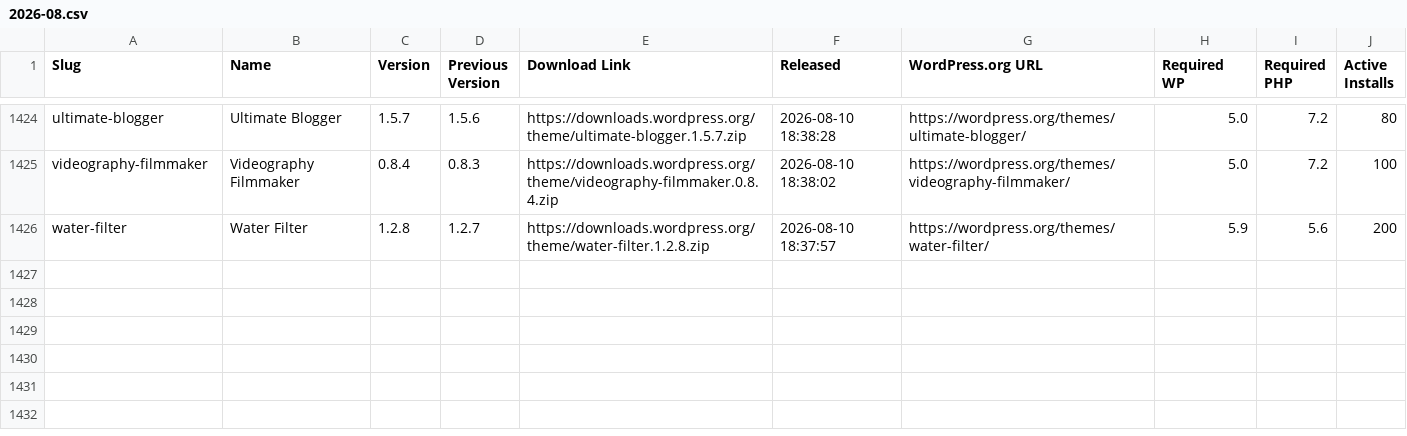
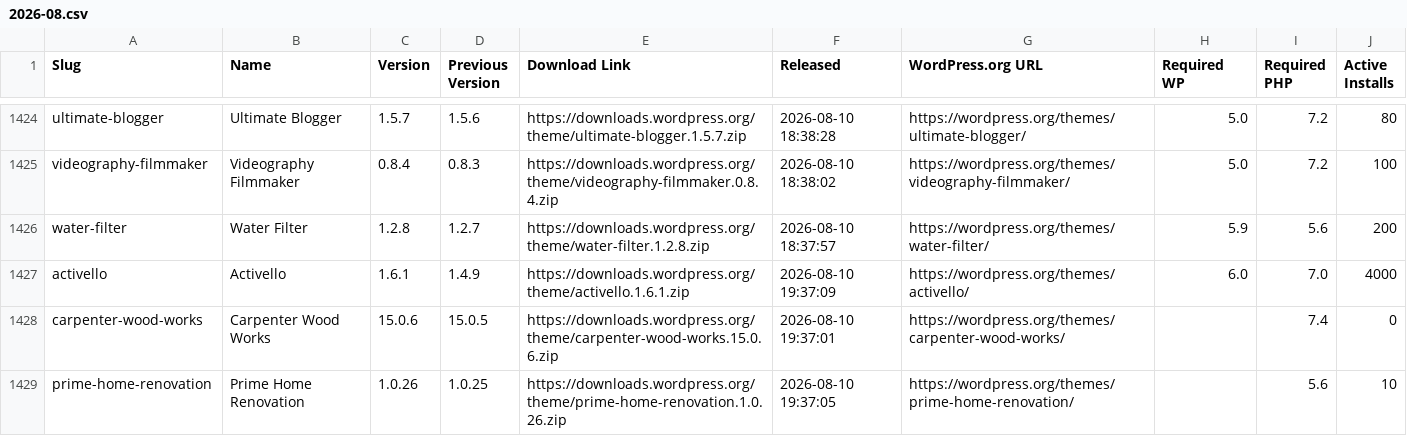
Before and after one commit to dd32/wp-public-data, a CSV file: releases/themes/2026-08.csv, drawn as a sheet; only a part is shown, gaps mark what is left out.

```diff
--- a/releases/themes/2026-08.csv
+++ b/releases/themes/2026-08.csv
@@ -1426 +1426,4 @@ videography-filmmaker,"Videography Filmmaker",0.8.4,0.8.3,https://downloads.word
 water-filter,"Water Filter",1.2.8,1.2.7,https://downloads.wordpress.org/theme/water-filter.1.2.8.zip,"2026-08-10 18:37:57",https://wordpress.org/themes/water-filter/,5.9,5.6,200
+activello,Activello,1.6.1,1.4.9,https://downloads.wordpress.org/theme/activello.1.6.1.zip,"2026-08-10 19:37:09",https://wordpress.org/themes/activello/,6.0,7.0,4000
+carpenter-wood-works,"Carpenter Wood Works",15.0.6,15.0.5,https://downloads.wordpress.org/theme/carpenter-wood-works.15.0.6.zip,"2026-08-10 19:37:01",https://wordpress.org/themes/carpenter-wood-works/,,7.4,0
+prime-home-renovation,"Prime Home Renovation",1.0.26,1.0.25,https://downloads.wordpress.org/theme/prime-home-renovation.1.0.26.zip,"2026-08-10 19:37:05",https://wordpress.org/themes/prime-home-renovation/,,5.6,10
```
Also changed, not shown: releases/plugins/2026-08.csv, 25 other files.
